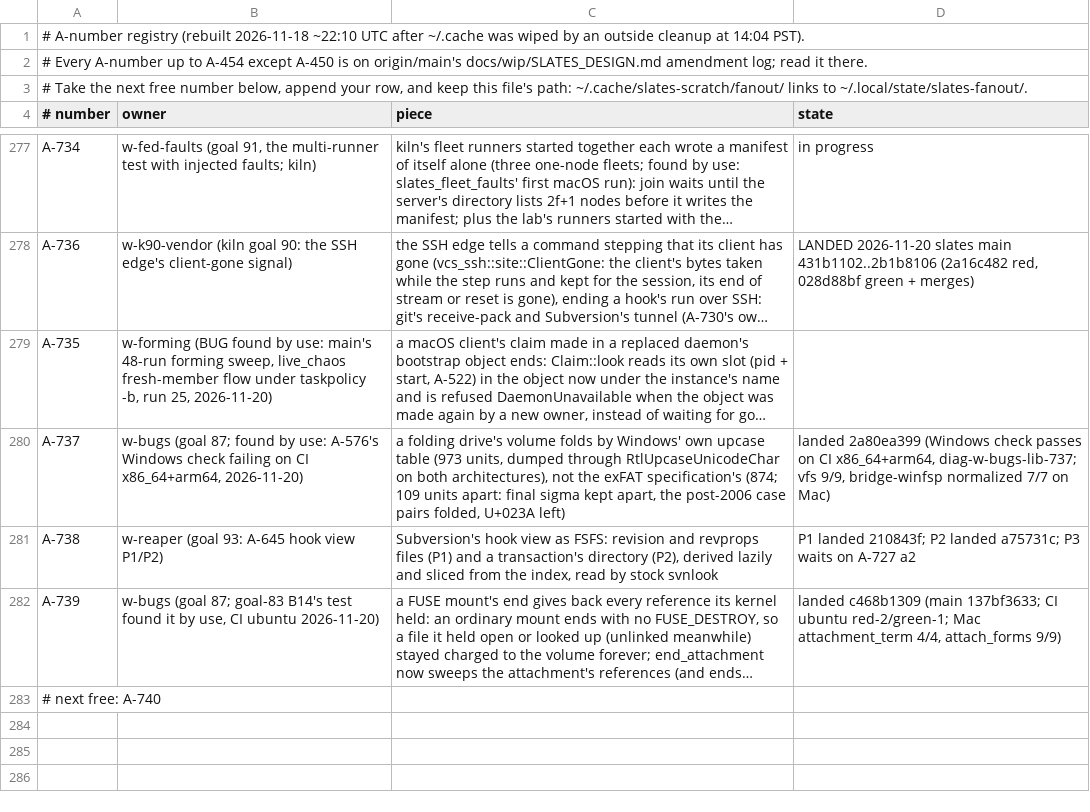
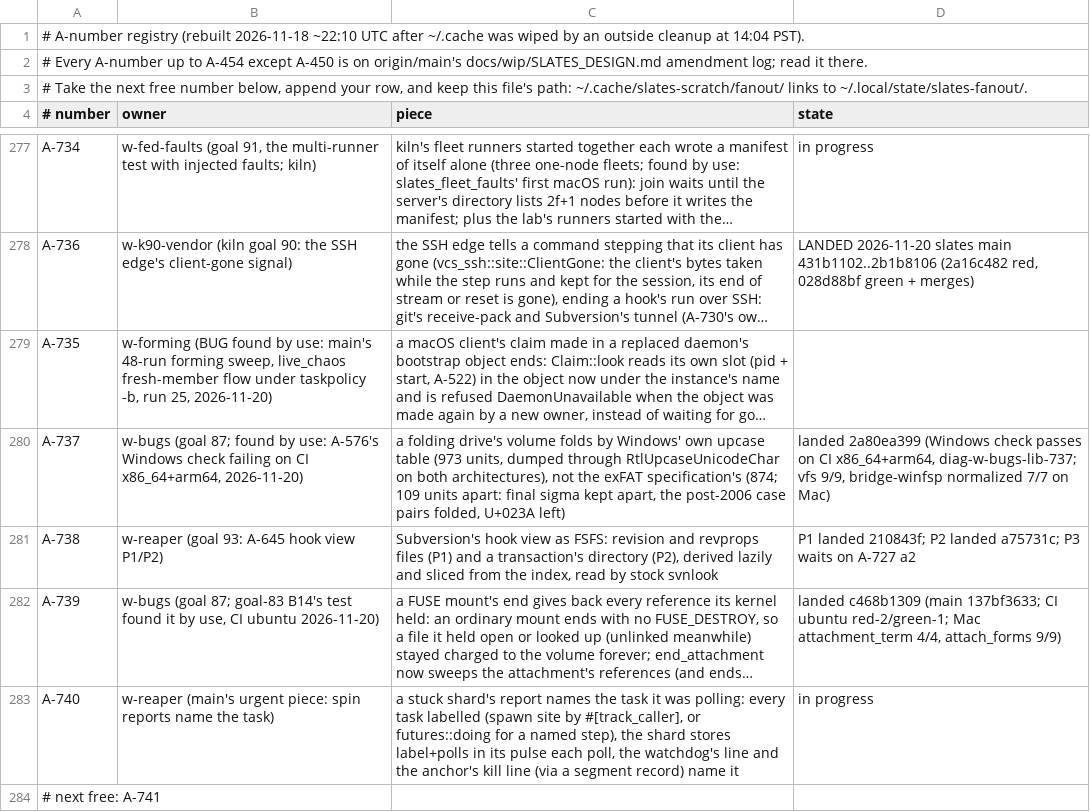
Before and after one commit to hyper-light/slates, a TSV file: amendments.tsv, drawn as a sheet; only a part is shown, gaps mark what is left out; long unchanged cells end in …; addresses are those after the commit; the diff names each change by its address in the sheet, - before the commit and + after, or states it on an @@ line.

Commit message:
w-reaper: claim A-740

```diff
--- a/amendments.tsv
+++ b/amendments.tsv
+row 283: A-740 | w-reaper (main's urgent piece: spin reports name the task) | a stuck shard's report names the task it was polling: every task labelled (spawn site by #[track_caller], or futures::doing for a named step), the shard stores label+polls in its pulse each poll, the watchdog's line and the anchor's kill line (via a segment record) name it | in progress
-A284 (# number): # next free: A-740
+A284 (# number): # next free: A-741
```
